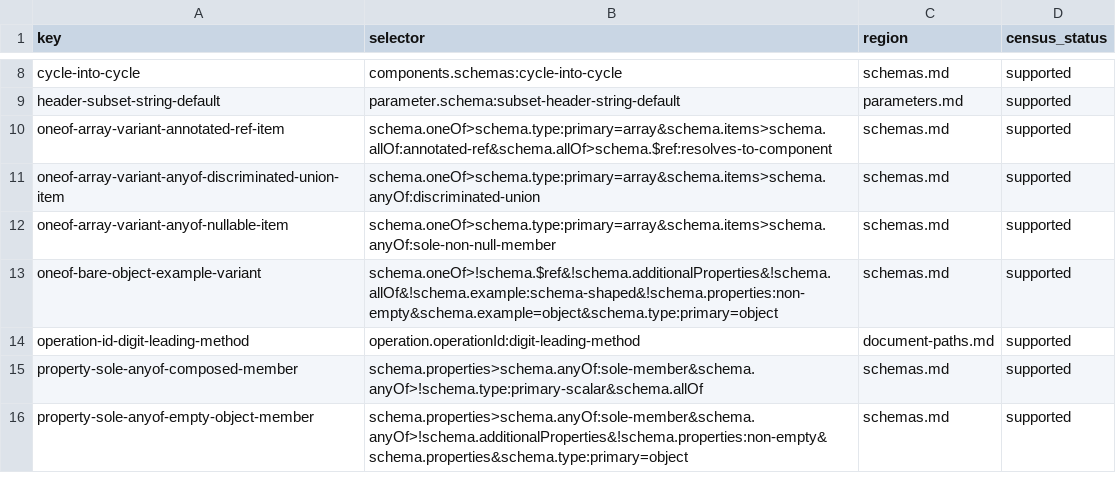
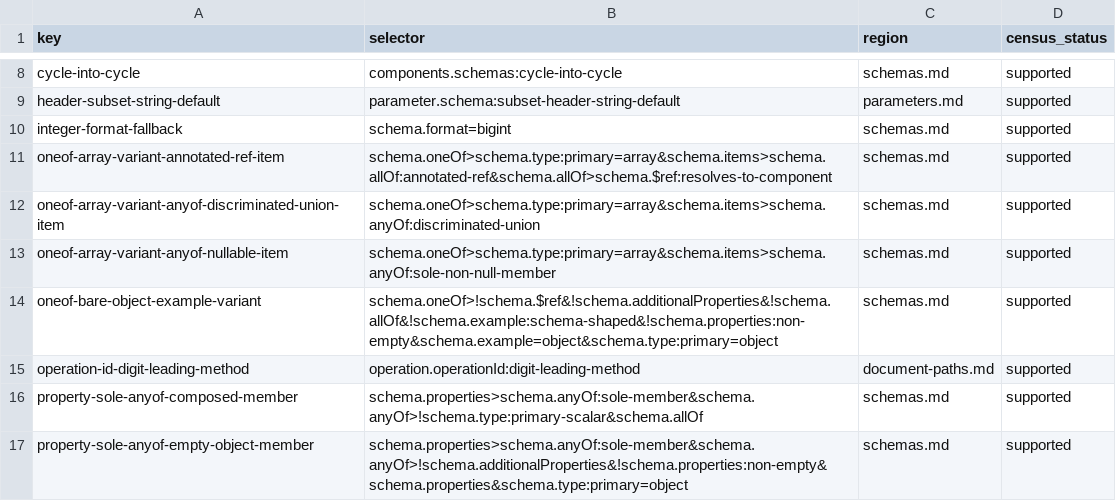
Before and after one commit to nickderobertis/crozier, a TSV file: docs/openapi-surface/witness-search-keys.tsv, drawn as a sheet; only a part is shown, gaps mark what is left out.

Commit message:
test: preserve nonstandard integer response coverage

```diff
--- a/docs/openapi-surface/witness-search-keys.tsv
+++ b/docs/openapi-surface/witness-search-keys.tsv
@@ -9,2 +9,3 @@ cycle-into-cycle	components.schemas:cycle-into-cycle	schemas.md	supported
 header-subset-string-default	parameter.schema:subset-header-string-default	parameters.md	supported
+integer-format-fallback	schema.format=bigint	schemas.md	supported
 oneof-array-variant-annotated-ref-item	schema.oneOf>schema.type:primary=array&schema.items>schema.allOf:annotated-ref&schema.allOf>schema.$ref:resolves-to-component	schemas.md	supported
```
Also changed, not shown: 54 other files.
